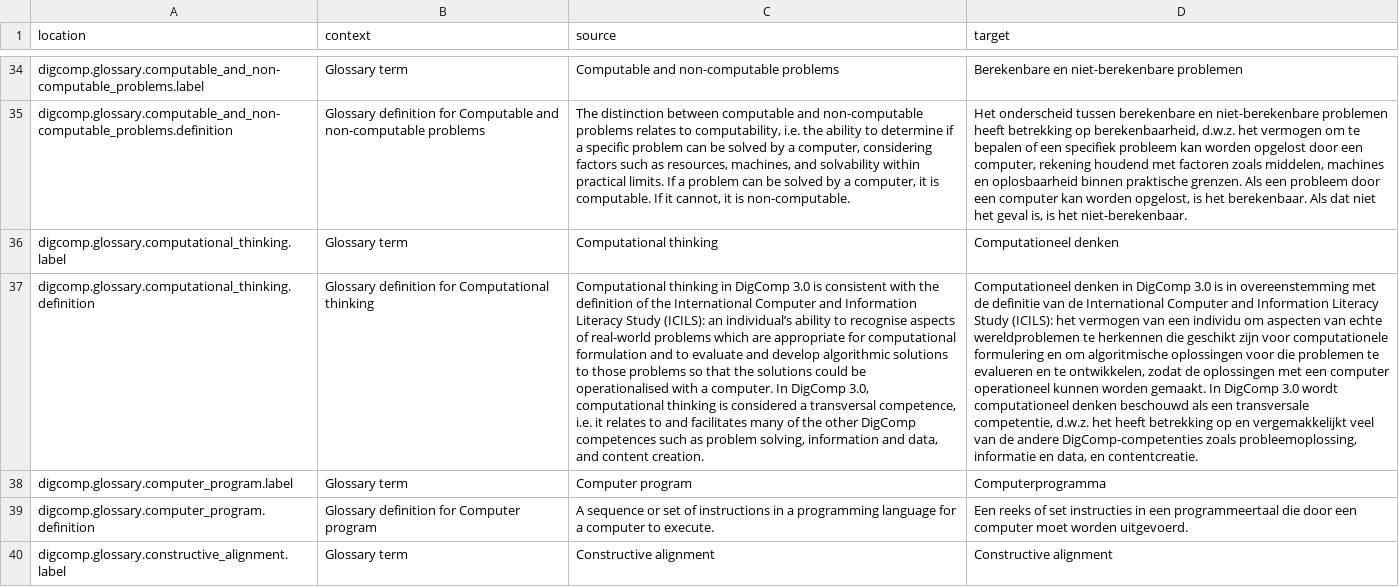
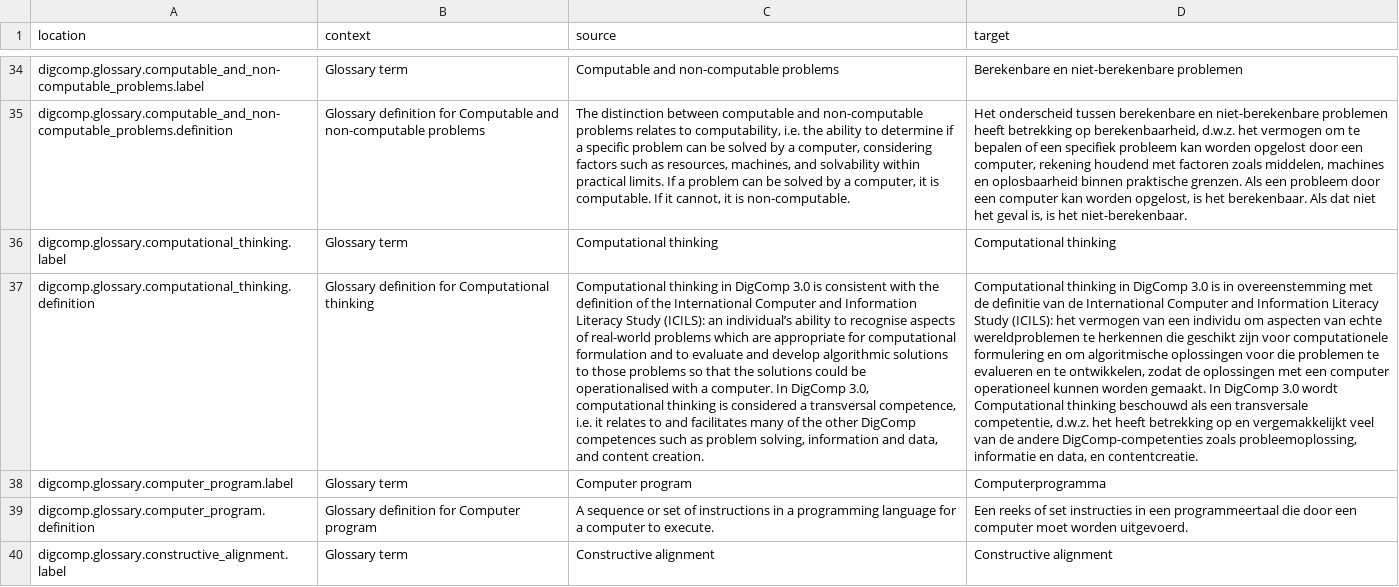
Before and after one commit to PiAir/digcomp3-l10n, a CSV file: locale/glossary/nl.csv, drawn as a sheet; only a part is shown, gaps mark what is left out; the diff names each change by its address in the sheet, - before the commit and + after, or states it on an @@ line.

Commit message:
Translated using Weblate (Dutch)
Currently translated at 100.0% (252 of 252 strings)

Translation: DigComp 3.0/glossary
Translate-URL: http://weblate.gosoftonline.com/projects/digcomp-3-0/glossary/nl/

```diff
--- a/locale/glossary/nl.csv
+++ b/locale/glossary/nl.csv
-D36 (target): Computationeel denken
+D36 (target): Computational thinking
-D37 (target): Computationeel denken in DigComp 3.0 is in overeenstemming met de definitie van de International Computer and Information Literacy Study (ICILS): het vermogen van een individu om aspecten van echte wereldproblemen te herkennen die geschikt zijn voor computationele formulering en om algoritmische oplossingen voor die problemen te evalueren en te ontwikkelen, zodat de oplossingen met een computer operationeel kunnen worden gemaakt. In DigComp 3.0 wordt computationeel denken beschouwd als…
+D37 (target): Computational thinking in DigComp 3.0 is in overeenstemming met de definitie van de International Computer and Information Literacy Study (ICILS): het vermogen van een individu om aspecten van echte wereldproblemen te herkennen die geschikt zijn voor computationele formulering en om algoritmische oplossingen voor die problemen te evalueren en te ontwikkelen, zodat de oplossingen met een computer operationeel kunnen worden gemaakt. In DigComp 3.0 wordt Computational thinking beschouwd als…
```
